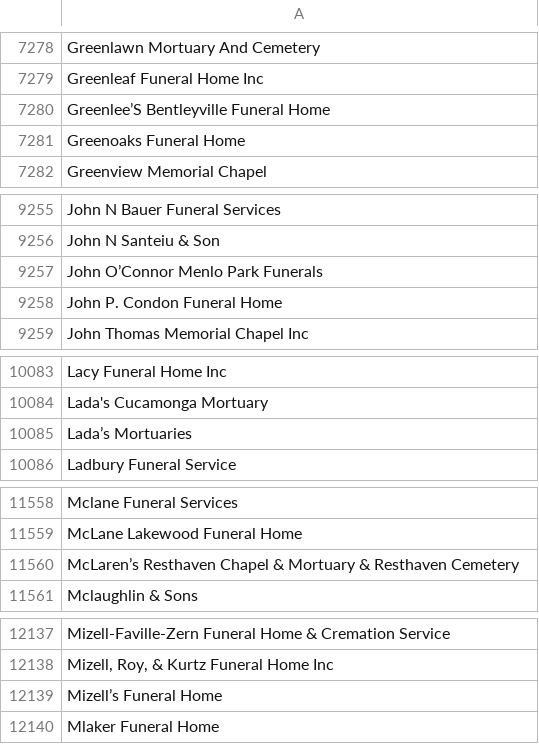
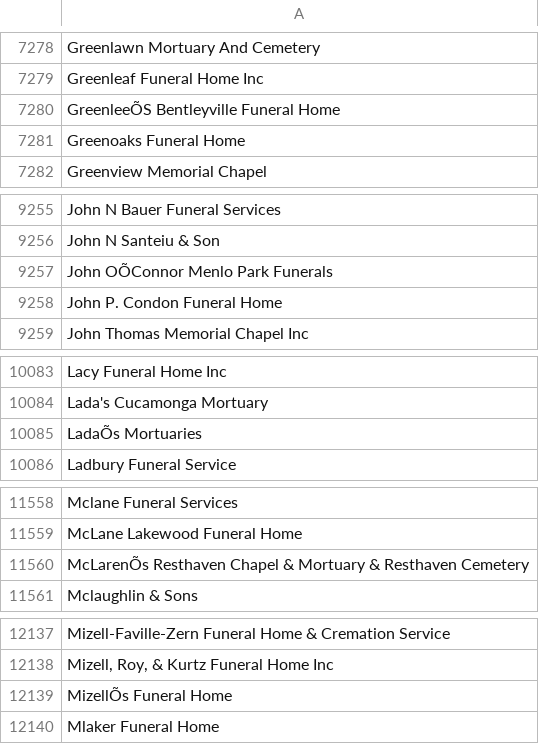
Before and after one commit to lateprgrmmr/dataloader, a CSV file: fuzz1.csv, drawn as a sheet; only a part is shown, gaps mark what is left out; the diff covers the shown part only; the diff names each change by its address in the sheet, - before the commit and + after, or states it on an @@ line.

```diff
--- a/fuzz1.csv
+++ b/fuzz1.csv
-A7280: Greenlee’S Bentleyville Funeral Home
+A7280: GreenleeÕS Bentleyville Funeral Home
-A9257: John O’Connor Menlo Park Funerals
+A9257: John OÕConnor Menlo Park Funerals
-A10085: Lada’s Mortuaries
+A10085: LadaÕs Mortuaries
-A11560: McLaren’s Resthaven Chapel…
+A11560: McLarenÕs Resthaven Chapel…
-A12139: Mizell’s Funeral Home
+A12139: MizellÕs Funeral Home
```
Also changed, not shown: 21 edited cells elsewhere in this file, 2 other files.
